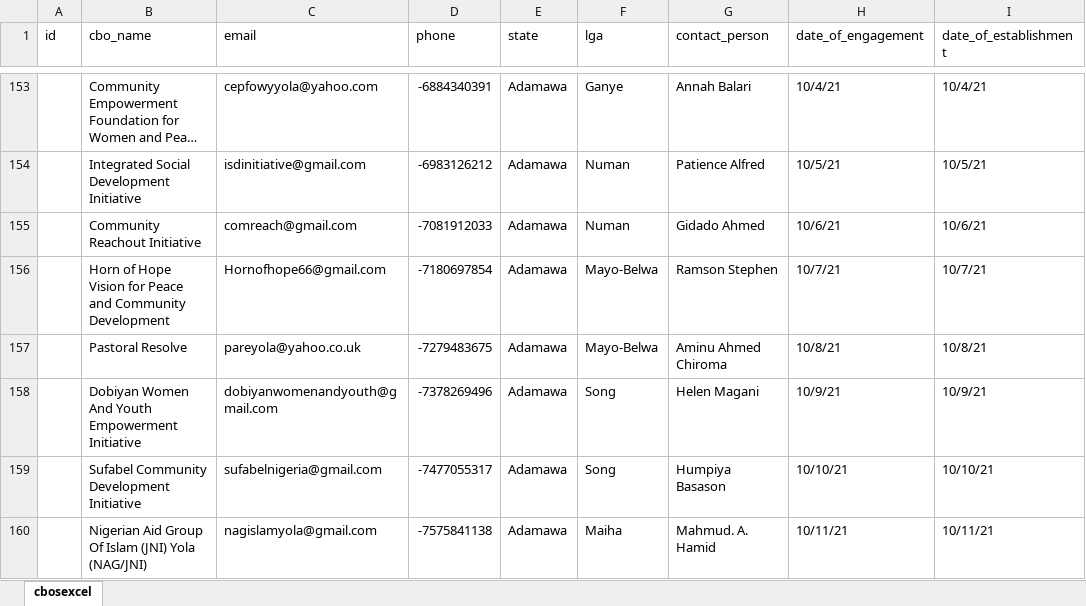
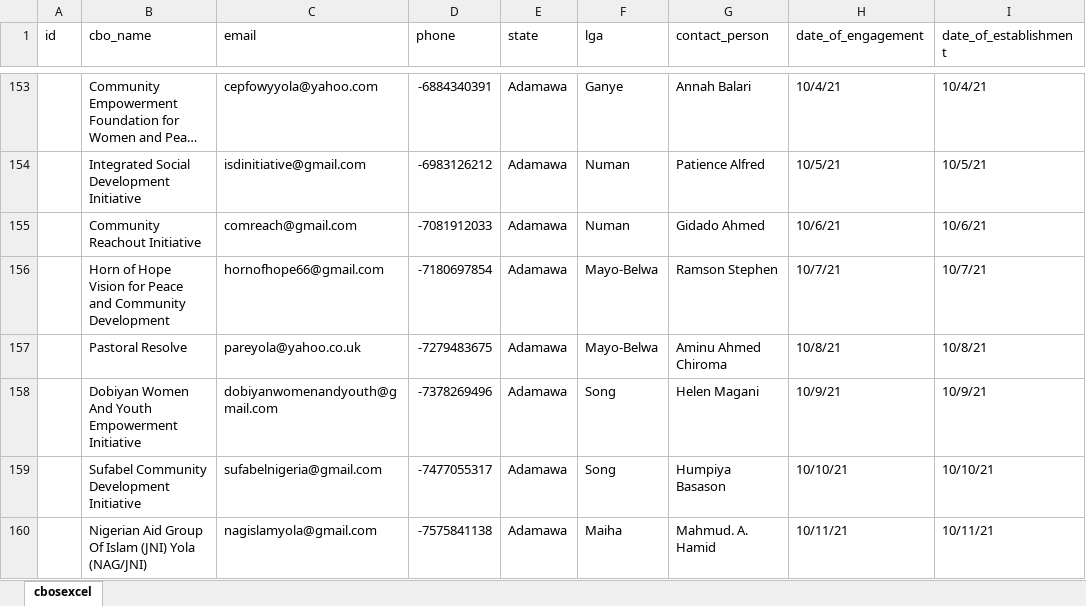
Before and after one commit to jonasgodfrey/accomis, an Excel workbook: public/excel/cbosexcel.xlsx, sheet cbosexcel, drawn as a sheet; only a part is shown, gaps mark what is left out; long unchanged cells end in …; values as stored, in another font and other column widths than the file's, no cell formats; the diff covers the shown part only; the diff names each change by its address in the sheet, - before the commit and + after, or states it on an @@ line.

Commit message:
Update cbosexcel.xlsx
updated excel sheet

```diff
--- a/public/excel/cbosexcel.xlsx (sheet cbosexcel)
+++ b/public/excel/cbosexcel.xlsx (sheet cbosexcel)
-C156 (email): Hornofhope66@gmail.com
+C156 (email): hornofhope66@gmail.com
```
Also changed, not shown: 19 edited cells elsewhere in this sheet, cell formats.
